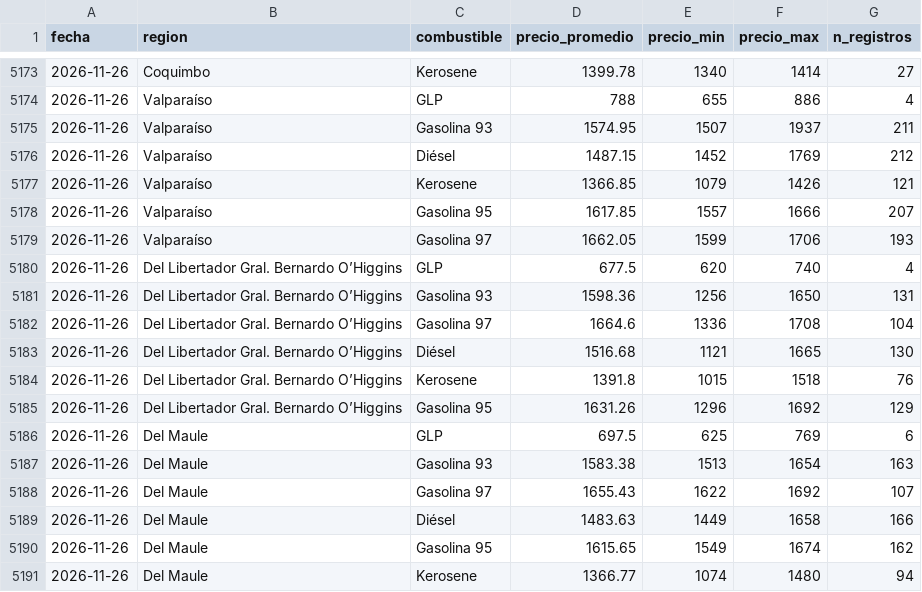
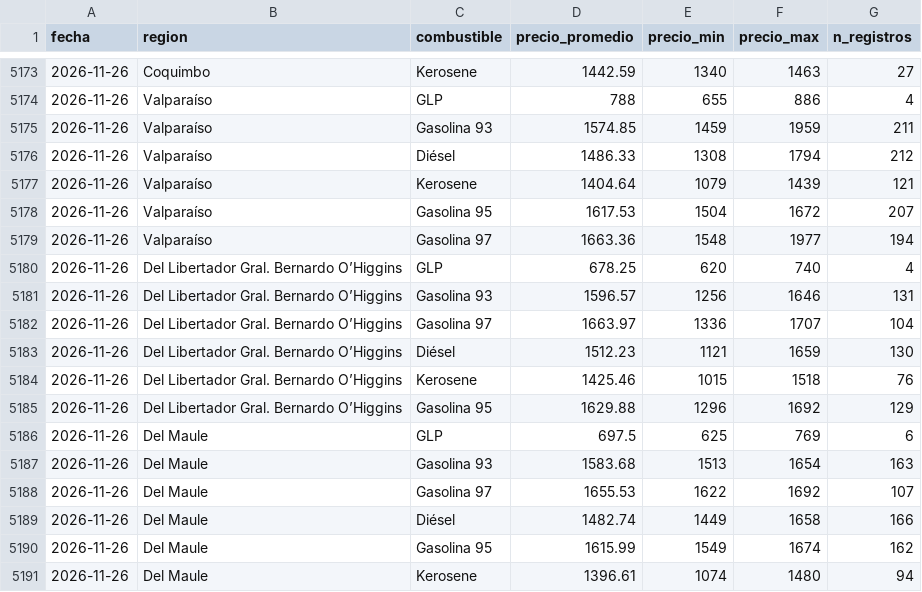
Before and after one commit to diland9/precios-combustibles-chile, a CSV file: data/aggregates/regional_diario.csv, drawn as a sheet; only a part is shown, gaps mark what is left out; the diff covers the shown part only.

```diff
--- a/data/aggregates/regional_diario.csv
+++ b/data/aggregates/regional_diario.csv
@@ -5173,19 +5173,19 @@ fecha,region,combustible,precio_promedio,precio_min,precio_max,n_registros
-2026-11-26,Coquimbo,Kerosene,1399.78,1340,1414,27
+2026-11-26,Coquimbo,Kerosene,1442.59,1340,1463,27
 2026-11-26,Valparaíso,GLP,788,655,886,4
-2026-11-26,Valparaíso,Gasolina 93,1574.95,1507,1937,211
-2026-11-26,Valparaíso,Diésel,1487.15,1452,1769,212
-2026-11-26,Valparaíso,Kerosene,1366.85,1079,1426,121
-2026-11-26,Valparaíso,Gasolina 95,1617.85,1557,1666,207
-2026-11-26,Valparaíso,Gasolina 97,1662.05,1599,1706,193
-2026-11-26,Del Libertador Gral. Bernardo O’Higgins,GLP,677.5,620,740,4
-2026-11-26,Del Libertador Gral. Bernardo O’Higgins,Gasolina 93,1598.36,1256,1650,131
-2026-11-26,Del Libertador Gral. Bernardo O’Higgins,Gasolina 97,1664.6,1336,1708,104
-2026-11-26,Del Libertador Gral. Bernardo O’Higgins,Diésel,1516.68,1121,1665,130
-2026-11-26,Del Libertador Gral. Bernardo O’Higgins,Kerosene,1391.8,1015,1518,76
-2026-11-26,Del Libertador Gral. Bernardo O’Higgins,Gasolina 95,1631.26,1296,1692,129
+2026-11-26,Valparaíso,Gasolina 93,1574.85,1459,1959,211
+2026-11-26,Valparaíso,Diésel,1486.33,1308,1794,212
+2026-11-26,Valparaíso,Kerosene,1404.64,1079,1439,121
+2026-11-26,Valparaíso,Gasolina 95,1617.53,1504,1672,207
+2026-11-26,Valparaíso,Gasolina 97,1663.36,1548,1977,194
+2026-11-26,Del Libertador Gral. Bernardo O’Higgins,GLP,678.25,620,740,4
+2026-11-26,Del Libertador Gral. Bernardo O’Higgins,Gasolina 93,1596.57,1256,1646,131
+2026-11-26,Del Libertador Gral. Bernardo O’Higgins,Gasolina 97,1663.97,1336,1707,104
+2026-11-26,Del Libertador Gral. Bernardo O’Higgins,Diésel,1512.23,1121,1659,130
+2026-11-26,Del Libertador Gral. Bernardo O’Higgins,Kerosene,1425.46,1015,1518,76
+2026-11-26,Del Libertador Gral. Bernardo O’Higgins,Gasolina 95,1629.88,1296,1692,129
 2026-11-26,Del Maule,GLP,697.5,625,769,6
-2026-11-26,Del Maule,Gasolina 93,1583.38,1513,1654,163
-2026-11-26,Del Maule,Gasolina 97,1655.43,1622,1692,107
-2026-11-26,Del Maule,Diésel,1483.63,1449,1658,166
-2026-11-26,Del Maule,Gasolina 95,1615.65,1549,1674,162
-2026-11-26,Del Maule,Kerosene,1366.77,1074,1480,94
+2026-11-26,Del Maule,Gasolina 93,1583.68,1513,1654,163
+2026-11-26,Del Maule,Gasolina 97,1655.53,1622,1692,107
+2026-11-26,Del Maule,Diésel,1482.74,1449,1658,166
+2026-11-26,Del Maule,Gasolina 95,1615.99,1549,1674,162
+2026-11-26,Del Maule,Kerosene,1396.61,1074,1480,94
```
Also changed, not shown: 119 edited cells elsewhere in this file, data/aggregates/nacional_diario.csv, 6 other files.
